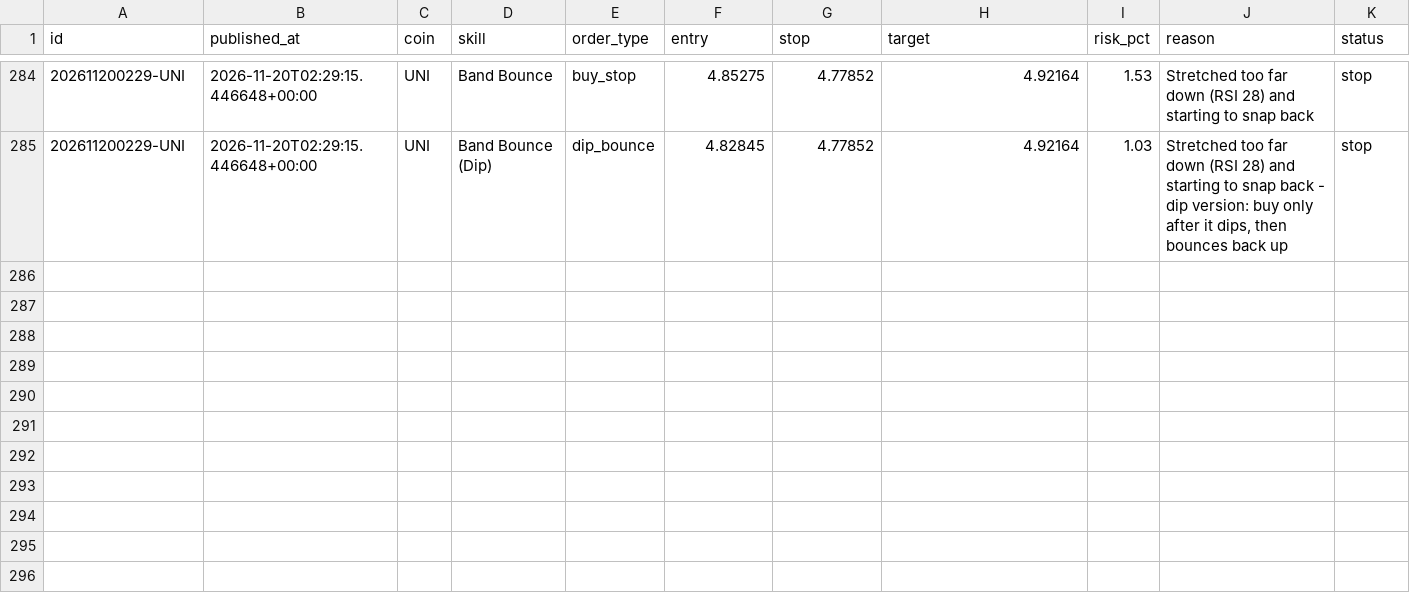
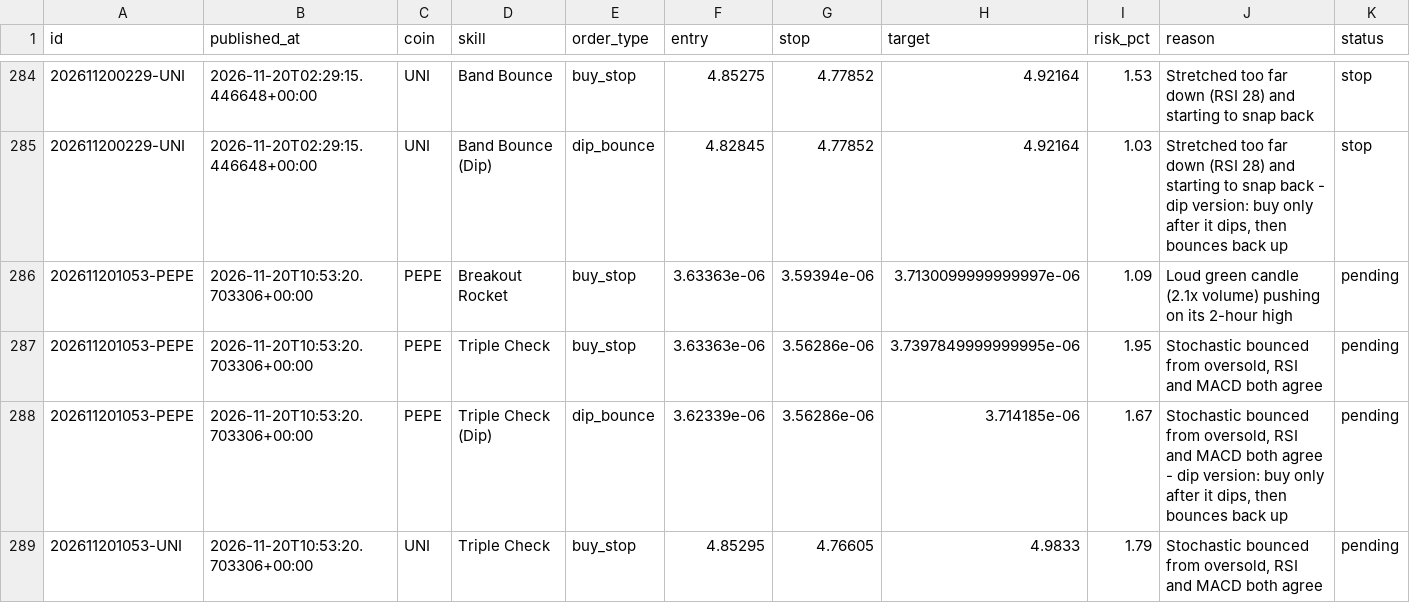
Before and after one commit to tauhid97/Crypto-Boss, a CSV file: data/signals.csv, drawn as a sheet; only a part is shown, gaps mark what is left out; rows hold the shown columns only; the diff covers the shown part only; the diff names each change by its address in the sheet, - before the commit and + after, or states it on an @@ line.

```diff
--- a/data/signals.csv
+++ b/data/signals.csv
+row 286: 202611201053-PEPE | 2026-11-20T10:53:20.703306+00:00 | PEPE | Breakout Rocket | buy_stop | 3.63363e-06 | 3.59394e-06 | 3.7130099999999997e-06 | 1.09 | Loud green candle (2.1x volume) pushing on its 2-hour high | pending
+row 287: 202611201053-PEPE | 2026-11-20T10:53:20.703306+00:00 | PEPE | Triple Check | buy_stop | 3.63363e-06 | 3.56286e-06 | 3.7397849999999995e-06 | 1.95 | Stochastic bounced from oversold, RSI and MACD both agree | pending
+row 288: 202611201053-PEPE | 2026-11-20T10:53:20.703306+00:00 | PEPE | Triple Check (Dip) | dip_bounce | 3.62339e-06 | 3.56286e-06 | 3.714185e-06 | 1.67 | Stochastic bounced from oversold, RSI and MACD both agree - dip version: buy only after it dips, then bounces back up | pending
+row 289: 202611201053-UNI | 2026-11-20T10:53:20.703306+00:00 | UNI | Triple Check | buy_stop | 4.85295 | 4.76605 | 4.9833 | 1.79 | Stochastic bounced from oversold, RSI and MACD both agree | pending
```
Also changed, not shown: 3 added rows elsewhere in this file, 1 other file.
